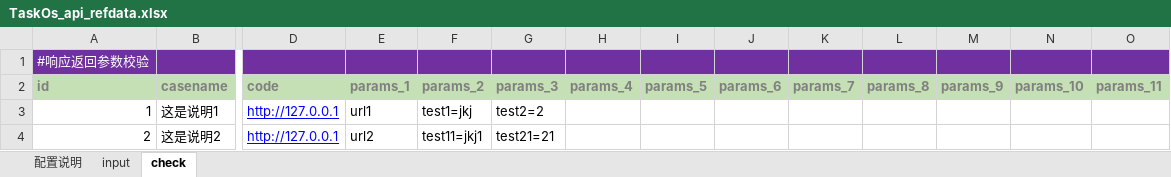
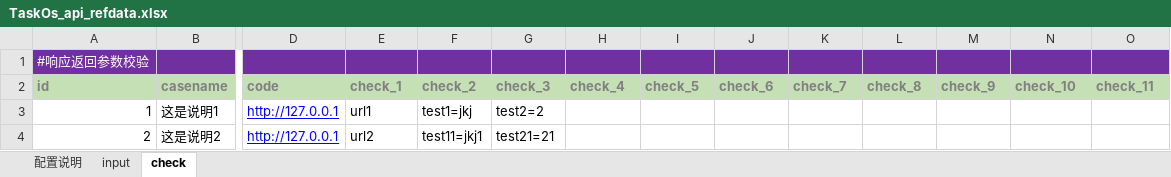
Before and after one commit to odinfor/odin_y_yz, an Excel workbook: odin_test_py/refdata/TaskOs_api_refdata.xlsx, sheet check, drawn as a sheet; only a part is shown, gaps mark what is left out; values as stored, in another font and other column widths than the file's, no borders; the diff names each change by its address in the sheet, - before the commit and + after, or states it on an @@ line.

```diff
--- a/odin_test_py/refdata/TaskOs_api_refdata.xlsx (sheet check)
+++ b/odin_test_py/refdata/TaskOs_api_refdata.xlsx (sheet check)
-E2: params_1
+E2: check_1
-F2: params_2
+F2: check_2
-G2: params_3
+G2: check_3
-H2: params_4
+H2: check_4
-I2: params_5
+I2: check_5
-J2: params_6
+J2: check_6
-K2: params_7
+K2: check_7
-L2: params_8
+L2: check_8
-M2: params_9
+M2: check_9
-N2: params_10
+N2: check_10
-O2: params_11
+O2: check_11
```
Also changed, not shown: 1 other file.
